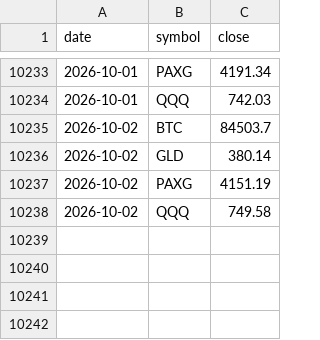
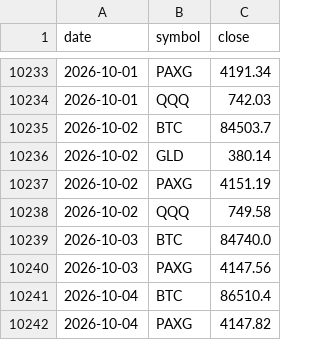
Before and after one commit to juliantorrespr-afk/quant-lab-data, a CSV file: data/daily.csv, drawn as a sheet; only a part is shown, gaps mark what is left out; the diff names each change by its address in the sheet, - before the commit and + after, or states it on an @@ line.

```diff
--- a/data/daily.csv
+++ b/data/daily.csv
+row 10239: 2026-10-03 | BTC | 84740.0
+row 10240: 2026-10-03 | PAXG | 4147.56
+row 10241: 2026-10-04 | BTC | 86510.4
+row 10242: 2026-10-04 | PAXG | 4147.82
```
Also changed, not shown: 3 other files.
